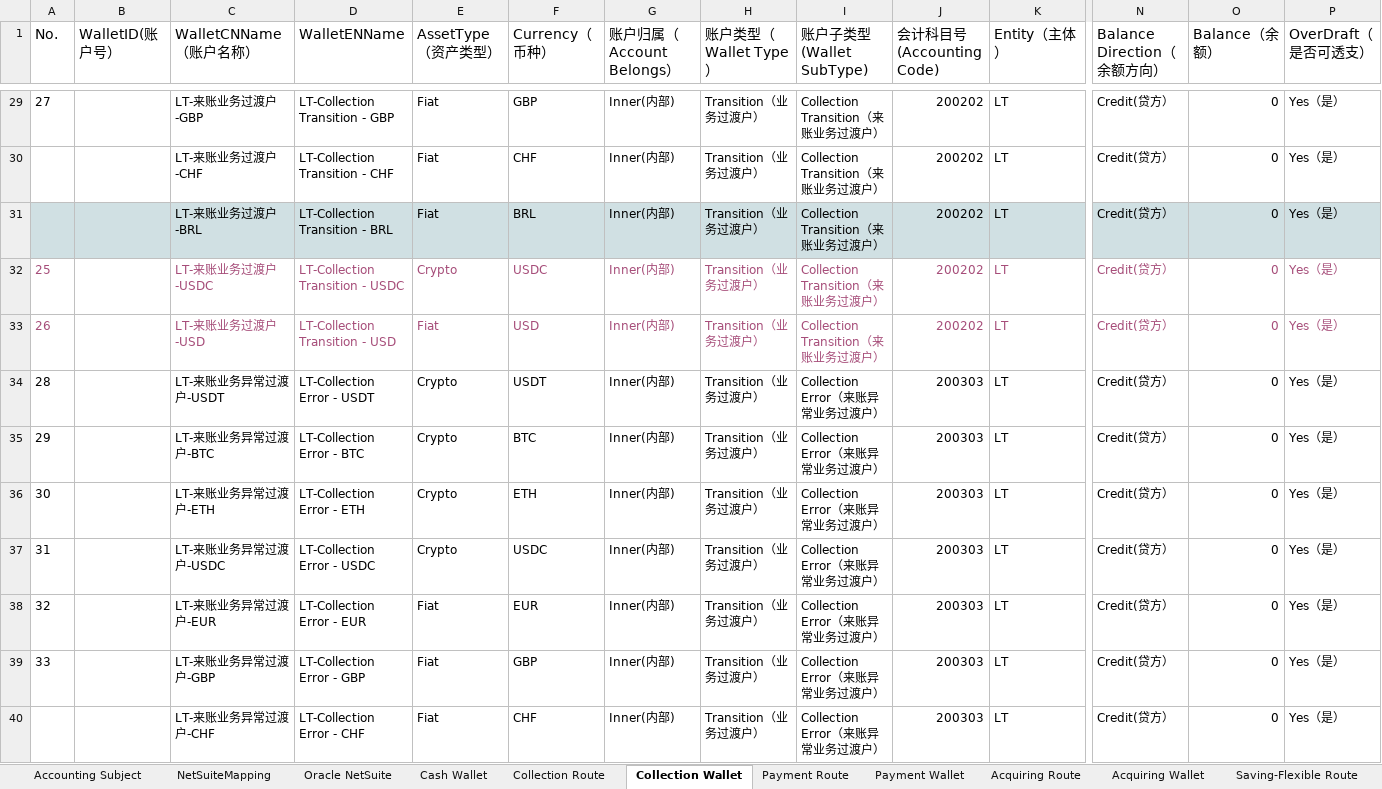
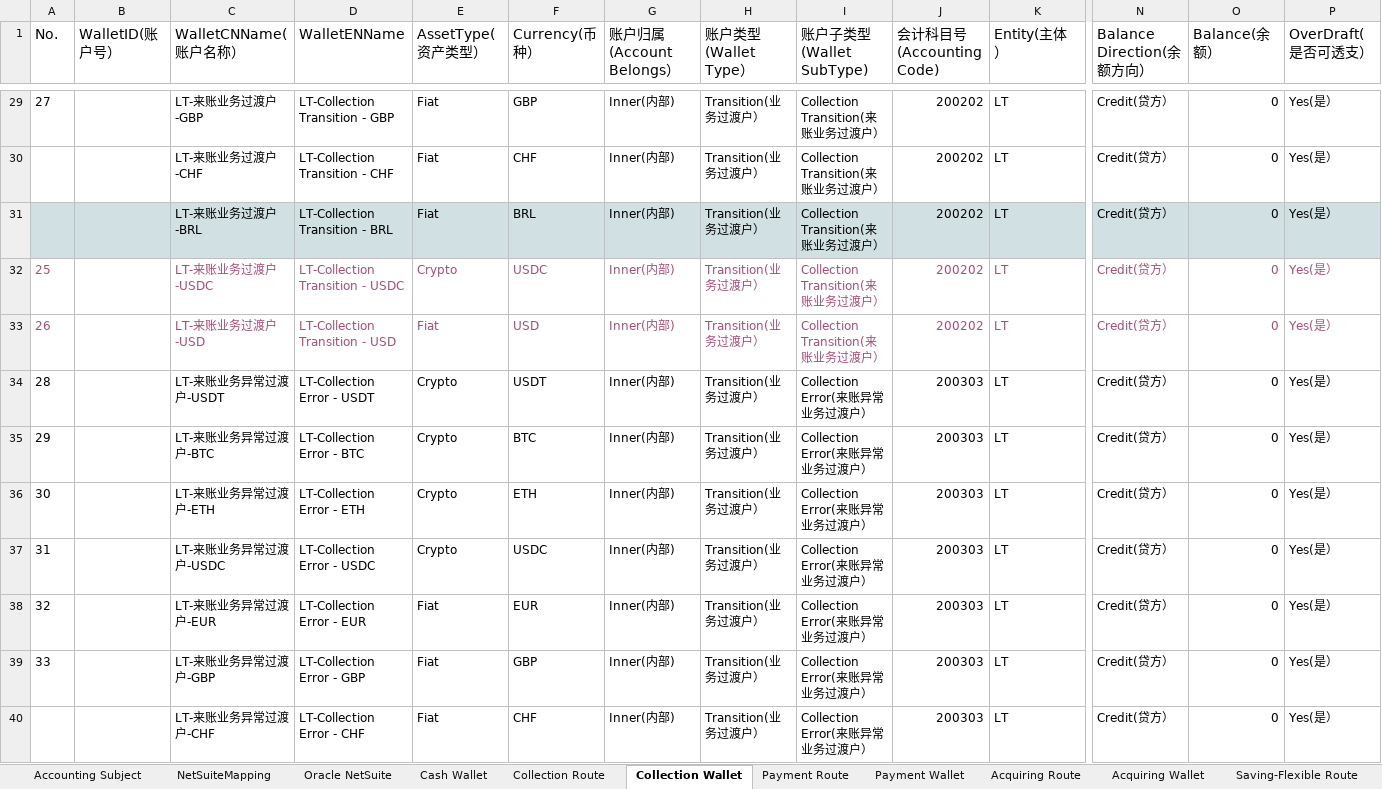
Before and after one commit to tisaTest1994/Gittest2, an Excel workbook: Resource/Accounting Route Configuration.xlsx, sheet Collection Wallet, drawn as a sheet; only a part is shown, gaps mark what is left out; values as stored, in another font and other column widths than the file's, no borders; the diff covers the shown part only; the diff names each change by its address in the sheet, - before the commit and + after, or states it on an @@ line.

```diff
--- a/Resource/Accounting Route Configuration.xlsx (sheet Collection Wallet)
+++ b/Resource/Accounting Route Configuration.xlsx (sheet Collection Wallet)
-C1: WalletCNName（账户名称）
+C1: WalletCNName(账户名称）
-E1: AssetType（资产类型）
+E1: AssetType(资产类型）
-F1: Currency（币种）
+F1: Currency(币种）
-G1: 账户归属（Account Belongs）
+G1: 账户归属(Account Belongs）
-H1: 账户类型（Wallet Type）
+H1: 账户类型(Wallet Type）
-K1: Entity（主体）
+K1: Entity(主体）
-N1: Balance Direction（余额方向）
+N1: Balance Direction(余额方向）
-O1: Balance（余额）
+O1: Balance(余额）
-P1: OverDraft（是否可透支）
+P1: OverDraft(是否可透支）
-H29:H40 (账户类型(Wallet Type）): Transition（业务过渡户）
+H29:H40 (账户类型(Wallet Type）): Transition(业务过渡户）
-I29:I33 (账户子类型(Wallet SubType)): Collection Transition（来账业务过渡户）
+I29:I33 (账户子类型(Wallet SubType)): Collection Transition(来账业务过渡户）
-P29:P40 (OverDraft(是否可透支）): Yes（是）
+P29:P40 (OverDraft(是否可透支）): Yes(是）
-I34:I40 (账户子类型(Wallet SubType)): Collection Error（来账异常业务过渡户）
+I34:I40 (账户子类型(Wallet SubType)): Collection Error(来账异常业务过渡户）
```
Also changed, not shown: 92 edited cells elsewhere in this sheet.
